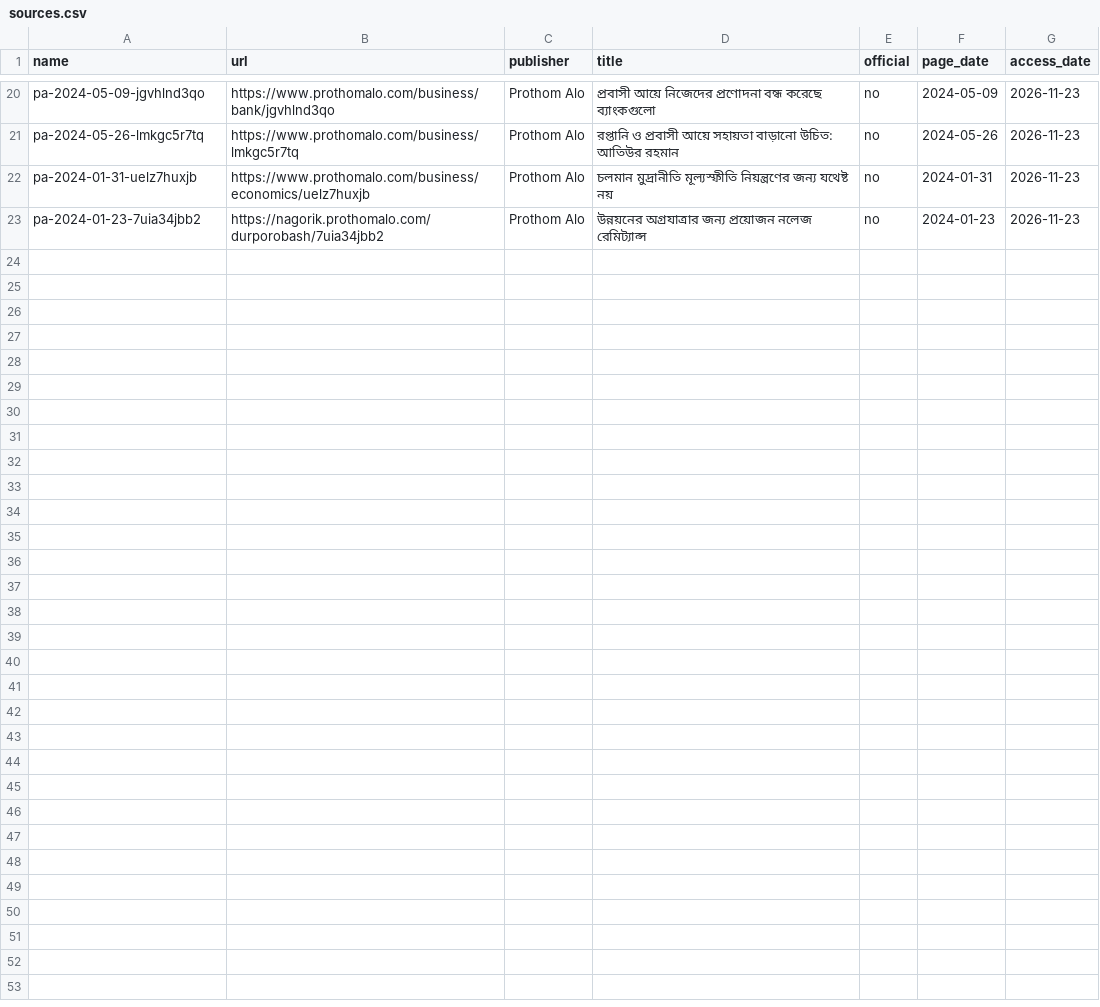
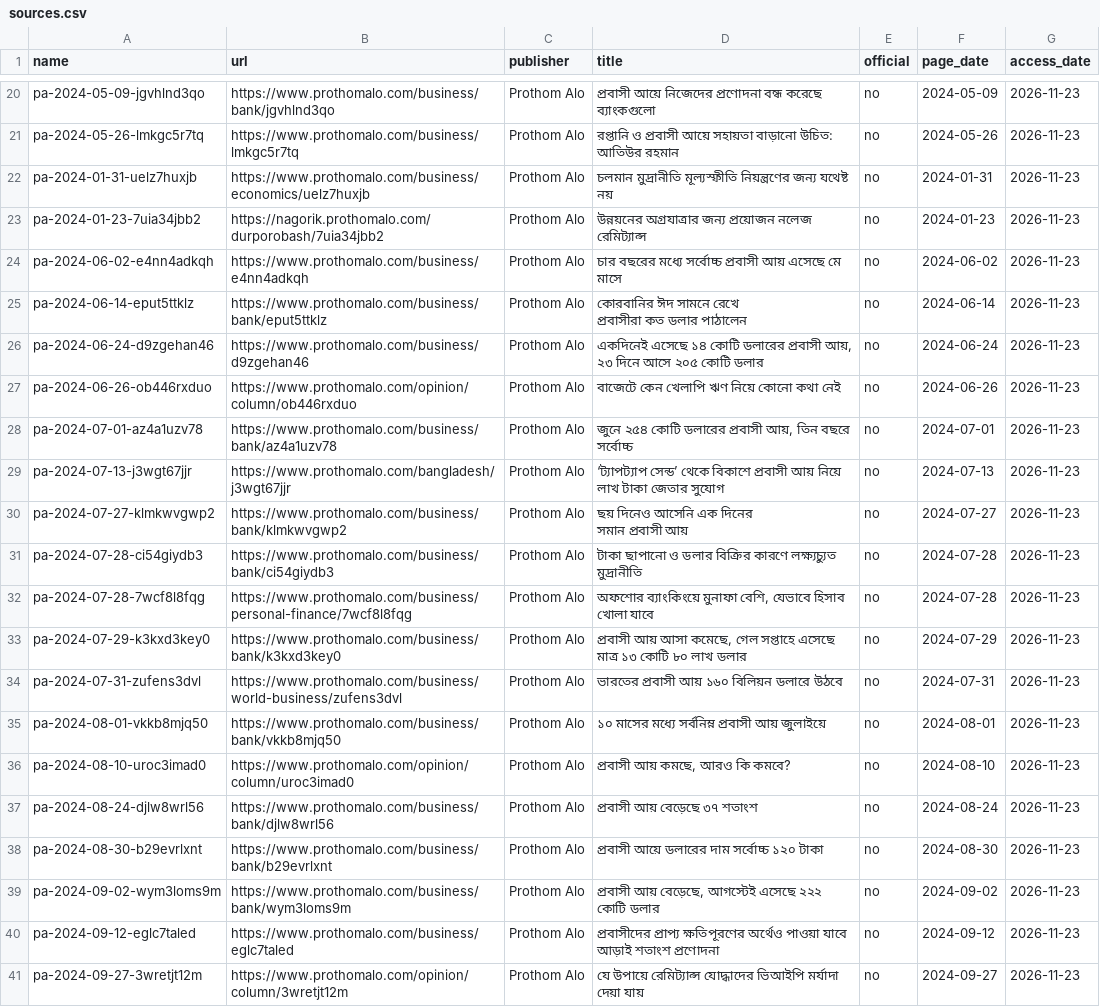
Before and after one commit to FiazAbrar/bsaisl-migration-knowledge-base, a CSV file: global/money/sources.csv, drawn as a sheet; only a part is shown, gaps mark what is left out.

```diff
--- a/global/money/sources.csv
+++ b/global/money/sources.csv
@@ -23 +23,21 @@ pa-2024-01-31-uelz7huxjb,https://www.prothomalo.com/business/economics/uelz7huxj
 pa-2024-01-23-7uia34jbb2,https://nagorik.prothomalo.com/durporobash/7uia34jbb2,Prothom Alo,উন্নয়নের অগ্রযাত্রার জন্য প্রয়োজন নলেজ রেমিট্যান্স,no,2024-01-23,2026-11-23
+pa-2024-06-02-e4nn4adkqh,https://www.prothomalo.com/business/e4nn4adkqh,Prothom Alo,চার বছরের মধ্যে সর্বোচ্চ প্রবাসী আয় এসেছে মে মাসে,no,2024-06-02,2026-11-23
+pa-2024-06-14-eput5ttklz,https://www.prothomalo.com/business/bank/eput5ttklz,Prothom Alo,"কোরবানির ঈদ সামনে রেখে
+প্রবাসীরা কত ডলার পাঠালেন",no,2024-06-14,2026-11-23
+pa-2024-06-24-d9zgehan46,https://www.prothomalo.com/business/d9zgehan46,Prothom Alo,"একদিনেই এসেছে ১৪ কোটি ডলারের প্রবাসী আয়, ২৩ দিনে আসে ২০৫ কোটি ডলার",no,2024-06-24,2026-11-23
+pa-2024-06-26-ob446rxduo,https://www.prothomalo.com/opinion/column/ob446rxduo,Prothom Alo,বাজেটে কেন খেলাপি ঋণ নিয়ে কোনো কথা নেই,no,2024-06-26,2026-11-23
+pa-2024-07-01-az4a1uzv78,https://www.prothomalo.com/business/bank/az4a1uzv78,Prothom Alo,"জুনে ২৫৪ কোটি ডলারের প্রবাসী আয়, তিন বছরে সর্বোচ্চ",no,2024-07-01,2026-11-23
+pa-2024-07-13-j3wgt67jjr,https://www.prothomalo.com/bangladesh/j3wgt67jjr,Prothom Alo,‘ট্যাপট্যাপ সেন্ড’ থেকে বিকাশে প্রবাসী আয় নিয়ে লাখ টাকা জেতার সুযোগ,no,2024-07-13,2026-11-23
+pa-2024-07-27-klmkwvgwp2,https://www.prothomalo.com/business/bank/klmkwvgwp2,Prothom Alo,"ছয় দিনেও আসেনি এক দিনের
+সমান প্রবাসী আয়",no,2024-07-27,2026-11-23
+pa-2024-07-28-ci54giydb3,https://www.prothomalo.com/business/bank/ci54giydb3,Prothom Alo,টাকা ছাপানো ও ডলার বিক্রির কারণে লক্ষ্যচ্যুত মুদ্রানীতি,no,2024-07-28,2026-11-23
+pa-2024-07-28-7wcf8l8fqg,https://www.prothomalo.com/business/personal-finance/7wcf8l8fqg,Prothom Alo,"অফশোর ব্যাংকিংয়ে মুনাফা বেশি, যেভাবে হিসাব খোলা যাবে",no,2024-07-28,2026-11-23
+pa-2024-07-29-k3kxd3key0,https://www.prothomalo.com/business/bank/k3kxd3key0,Prothom Alo,"প্রবাসী আয় আসা কমেছে, গেল সপ্তাহে এসেছে মাত্র ১৩ কোটি ৮০ লাখ ডলার",no,2024-07-29,2026-11-23
+pa-2024-07-31-zufens3dvl,https://www.prothomalo.com/business/world-business/zufens3dvl,Prothom Alo,ভারতের প্রবাসী আয় ১৬০ বিলিয়ন ডলারে উঠবে,no,2024-07-31,2026-11-23
+pa-2024-08-01-vkkb8mjq50,https://www.prothomalo.com/business/bank/vkkb8mjq50,Prothom Alo,১০ মাসের মধ্যে সর্বনিম্ন প্রবাসী আয় জুলাইয়ে,no,2024-08-01,2026-11-23
+pa-2024-08-10-uroc3imad0,https://www.prothomalo.com/opinion/column/uroc3imad0,Prothom Alo,"প্রবাসী আয় কমছে, আরও কি কমবে?",no,2024-08-10,2026-11-23
+pa-2024-08-24-djlw8wrl56,https://www.prothomalo.com/business/bank/djlw8wrl56,Prothom Alo,প্রবাসী আয় বেড়েছে ৩৭ শতাংশ,no,2024-08-24,2026-11-23
+pa-2024-08-30-b29evrlxnt,https://www.prothomalo.com/business/bank/b29evrlxnt,Prothom Alo,প্রবাসী আয়ে ডলারের দাম সর্বোচ্চ ১২০ টাকা,no,2024-08-30,2026-11-23
+pa-2024-09-02-wym3loms9m,https://www.prothomalo.com/business/bank/wym3loms9m,Prothom Alo,"প্রবাসী আয় বেড়েছে, আগস্টেই এসেছে ২২২ কোটি ডলার",no,2024-09-02,2026-11-23
+pa-2024-09-12-eglc7taled,https://www.prothomalo.com/business/eglc7taled,Prothom Alo,প্রবাসীদের প্রাপ্য ক্ষতিপূরণের অর্থেও পাওয়া যাবে আড়াই শতাংশ প্রণোদনা,no,2024-09-12,2026-11-23
+pa-2024-09-27-3wretjt12m,https://www.prothomalo.com/opinion/column/3wretjt12m,Prothom Alo,যে উপায়ে রেমিট্যান্স যোদ্ধাদের ভিআইপি মর্যাদা দেয়া যায়,no,2024-09-27,2026-11-23
```
Also changed, not shown: global/money/sources/_fetchlog.csv, 23 other files.
